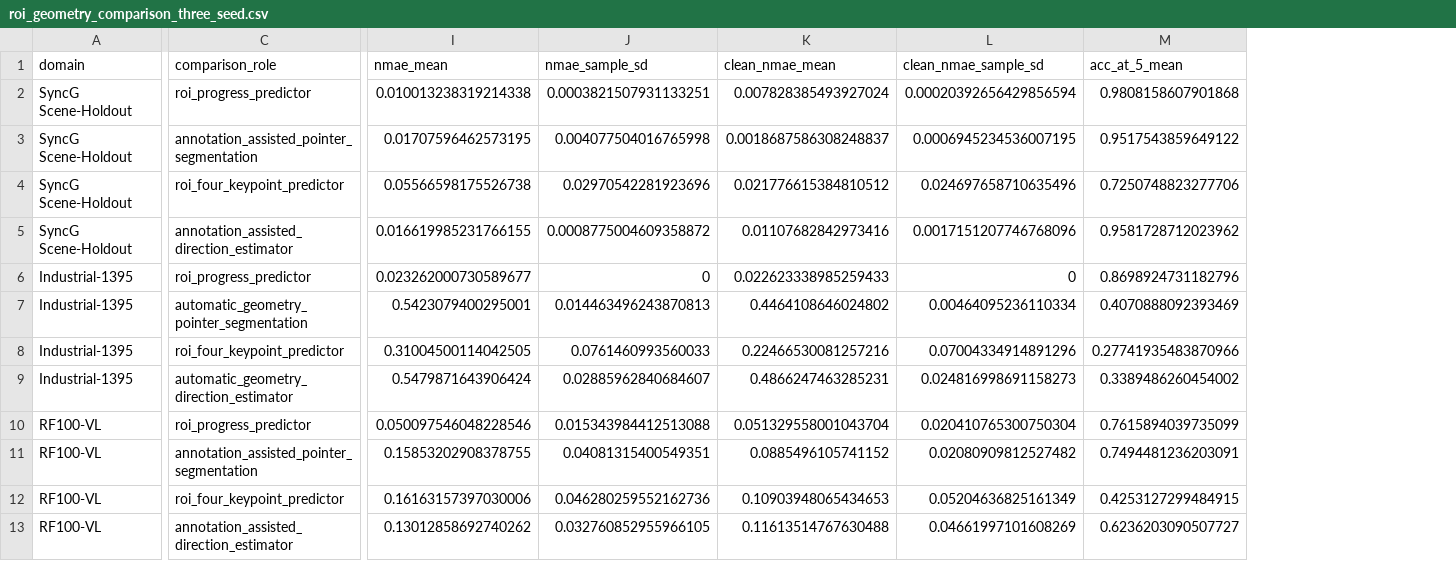
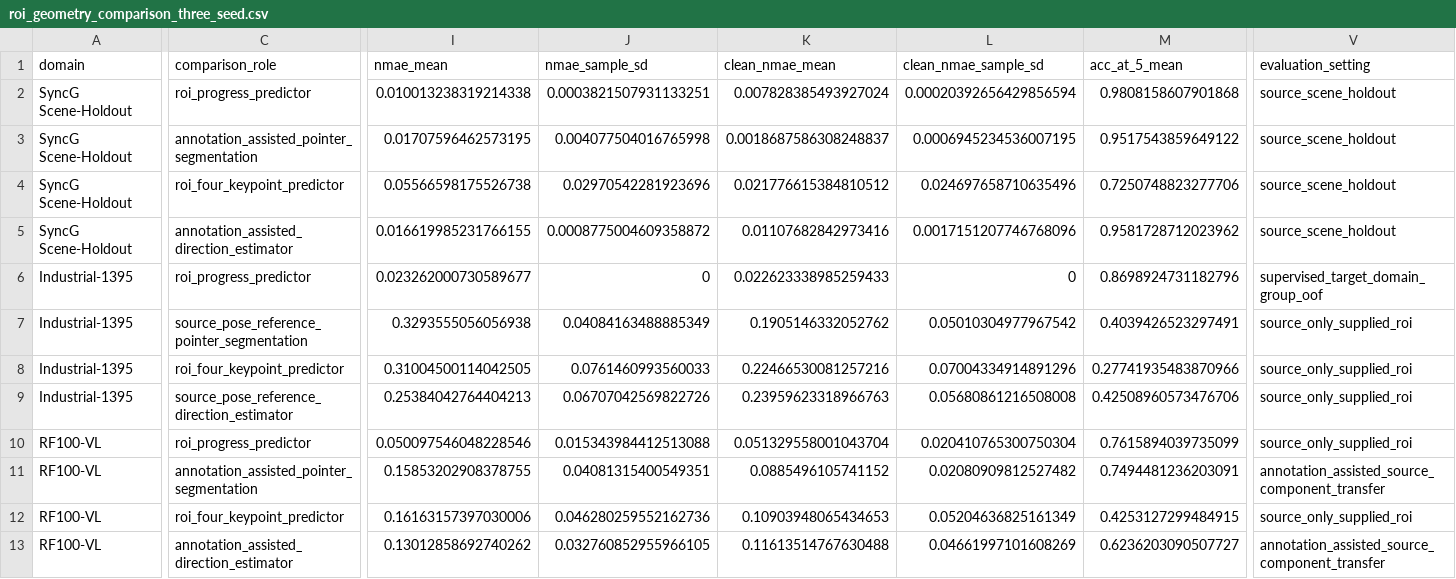
Before and after one commit to KongyueX/GeoPRR-Net-Paper, a CSV file: data/roi_geometry_comparison_three_seed.csv, drawn as a sheet; only a part is shown, gaps mark what is left out; the diff covers the shown part only; the diff names each change by its address in the sheet, - before the commit and + after, or states it on an @@ line.

Commit message:
Update structured-reader transfer and efficiency results

```diff
--- a/data/roi_geometry_comparison_three_seed.csv
+++ b/data/roi_geometry_comparison_three_seed.csv
+column V (evaluation_setting), rows 2-13: source_scene_holdout | source_scene_holdout | source_scene_holdout | source_scene_holdout | supervised_target_domain_group_oof | source_only_supplied_roi | source_only_supplied_roi | source_only_supplied_roi | source_only_supplied_roi | annotation_assisted_source_component_transfer | source_only_supplied_roi | annotation_assisted_source_component_transfer
-C7 (comparison_role): automatic_geometry_pointer_segmentation
+C7 (comparison_role): source_pose_reference_pointer_segmentation
-I7 (nmae_mean): 0.5423079400295001
+I7 (nmae_mean): 0.3293555056056938
-J7 (nmae_sample_sd): 0.014463496243870813
+J7 (nmae_sample_sd): 0.04084163488885349
-K7 (clean_nmae_mean): 0.4464108646024802
+K7 (clean_nmae_mean): 0.1905146332052762
-L7 (clean_nmae_sample_sd): 0.00464095236110334
+L7 (clean_nmae_sample_sd): 0.05010304977967542
-M7 (acc_at_5_mean): 0.4070888092393469
+M7 (acc_at_5_mean): 0.4039426523297491
-C9 (comparison_role): automatic_geometry_direction_estimator
+C9 (comparison_role): source_pose_reference_direction_estimator
-I9 (nmae_mean): 0.5479871643906424
+I9 (nmae_mean): 0.25384042764404213
-J9 (nmae_sample_sd): 0.02885962840684607
+J9 (nmae_sample_sd): 0.06707042569822726
-K9 (clean_nmae_mean): 0.4866247463285231
+K9 (clean_nmae_mean): 0.23959623318966763
-L9 (clean_nmae_sample_sd): 0.024816998691158273
+L9 (clean_nmae_sample_sd): 0.05680861216508008
-M9 (acc_at_5_mean): 0.3389486260454002
+M9 (acc_at_5_mean): 0.42508960573476706
```
Also changed, not shown: 10 edited cells elsewhere in this file, 15 other files.
